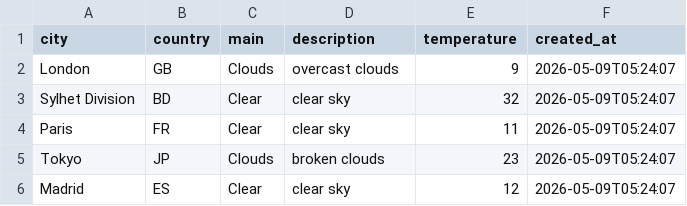
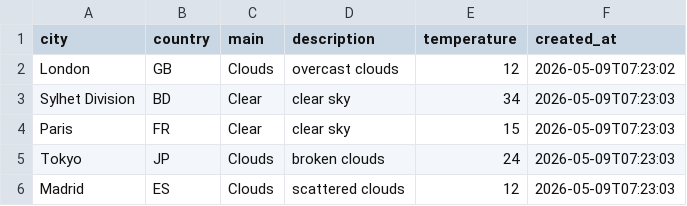
Before and after one commit to amzzz930/amin_repository, a CSV file: weather_data.csv, drawn as a sheet.

```diff
--- a/weather_data.csv
+++ b/weather_data.csv
@@ -1,6 +1,6 @@
 city,country,main,description,temperature,created_at
-London,GB,Clouds,overcast clouds,9,2026-05-09T05:24:07
-Sylhet Division,BD,Clear,clear sky,32,2026-05-09T05:24:07
-Paris,FR,Clear,clear sky,11,2026-05-09T05:24:07
-Tokyo,JP,Clouds,broken clouds,23,2026-05-09T05:24:07
-Madrid,ES,Clear,clear sky,12,2026-05-09T05:24:07
+London,GB,Clouds,overcast clouds,12,2026-05-09T07:23:02
+Sylhet Division,BD,Clear,clear sky,34,2026-05-09T07:23:03
+Paris,FR,Clear,clear sky,15,2026-05-09T07:23:03
+Tokyo,JP,Clouds,broken clouds,24,2026-05-09T07:23:03
+Madrid,ES,Clouds,scattered clouds,12,2026-05-09T07:23:03
```
